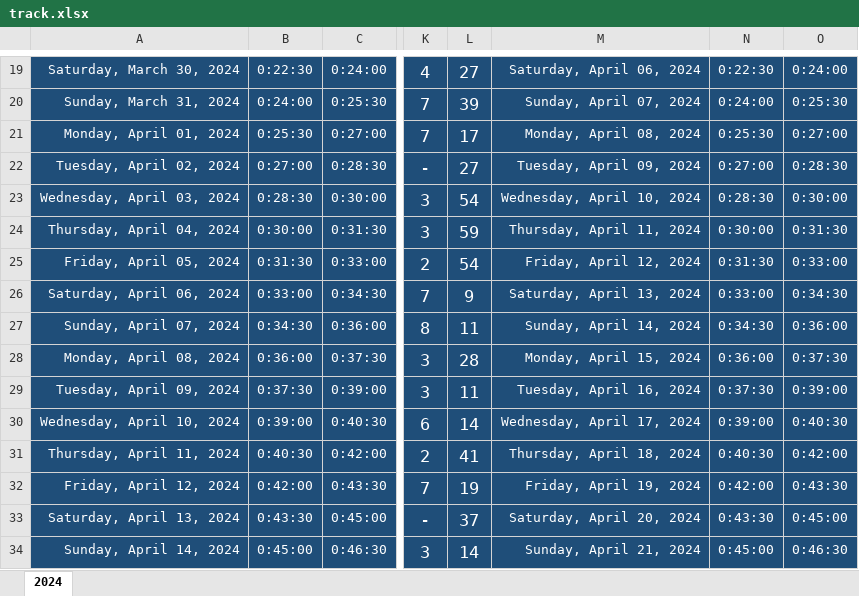
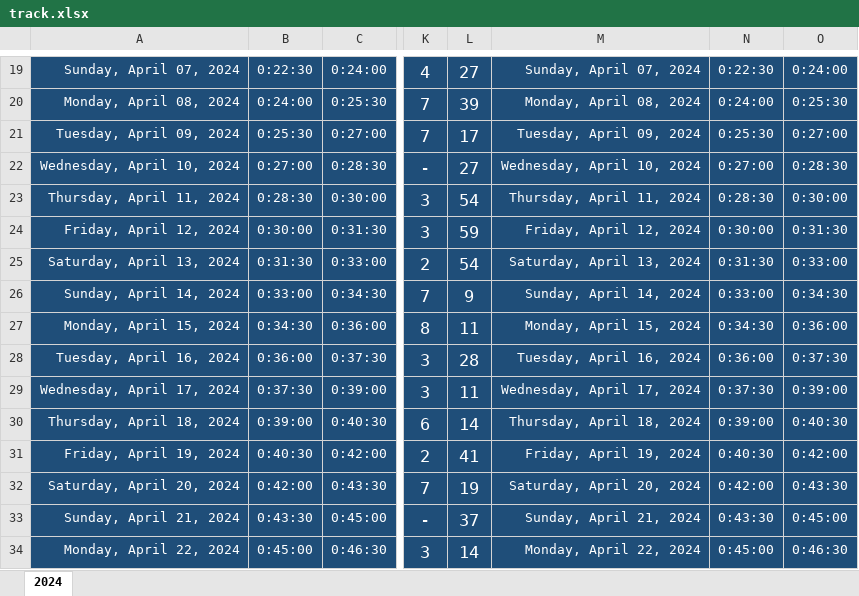
Before and after one commit to Mostafa-El-Masry/dashboard, an Excel workbook: track.xlsx, sheet 2024, drawn as a sheet; only a part is shown, gaps mark what is left out; values as stored, in another font and other column widths than the file's, no borders; table styles not drawn; the diff covers the shown part only; the diff names each change by its address in the sheet, - before the commit and + after, or states it on an @@ line.

```diff
--- a/track.xlsx (sheet 2024)
+++ b/track.xlsx (sheet 2024)
-A19: Saturday, March 30, 2024
+A19: Sunday, April 07, 2024
-M19: Saturday, April 06, 2024
+M19: Sunday, April 07, 2024
-A20: Sunday, March 31, 2024
+A20: Monday, April 08, 2024
-M20: Sunday, April 07, 2024
+M20: Monday, April 08, 2024
-A21: Monday, April 01, 2024
+A21: Tuesday, April 09, 2024
-M21: Monday, April 08, 2024
+M21: Tuesday, April 09, 2024
-A22: Tuesday, April 02, 2024
+A22: Wednesday, April 10, 2024
-M22: Tuesday, April 09, 2024
+M22: Wednesday, April 10, 2024
-A23: Wednesday, April 03, 2024
+A23: Thursday, April 11, 2024
-M23: Wednesday, April 10, 2024
+M23: Thursday, April 11, 2024
-A24: Thursday, April 04, 2024
+A24: Friday, April 12, 2024
-M24: Thursday, April 11, 2024
+M24: Friday, April 12, 2024
-A25: Friday, April 05, 2024
+A25: Saturday, April 13, 2024
-M25: Friday, April 12, 2024
+M25: Saturday, April 13, 2024
-A26: Saturday, April 06, 2024
+A26: Sunday, April 14, 2024
-M26: Saturday, April 13, 2024
+M26: Sunday, April 14, 2024
-A27: Sunday, April 07, 2024
+A27: Monday, April 15, 2024
-M27: Sunday, April 14, 2024
+M27: Monday, April 15, 2024
-A28: Monday, April 08, 2024
+A28: Tuesday, April 16, 2024
-M28: Monday, April 15, 2024
+M28: Tuesday, April 16, 2024
-A29: Tuesday, April 09, 2024
+A29: Wednesday, April 17, 2024
-M29: Tuesday, April 16, 2024
+M29: Wednesday, April 17, 2024
-A30: Wednesday, April 10, 2024
+A30: Thursday, April 18, 2024
-M30: Wednesday, April 17, 2024
+M30: Thursday, April 18, 2024
-A31: Thursday, April 11, 2024
+A31: Friday, April 19, 2024
-M31: Thursday, April 18, 2024
+M31: Friday, April 19, 2024
-A32: Friday, April 12, 2024
+A32: Saturday, April 20, 2024
-M32: Friday, April 19, 2024
+M32: Saturday, April 20, 2024
-A33: Saturday, April 13, 2024
+A33: Sunday, April 21, 2024
-M33: Saturday, April 20, 2024
+M33: Sunday, April 21, 2024
-A34: Sunday, April 14, 2024
+A34: Monday, April 22, 2024
-M34: Sunday, April 21, 2024
+M34: Monday, April 22, 2024
```
Also changed, not shown: 103 edited cells elsewhere in this sheet.
